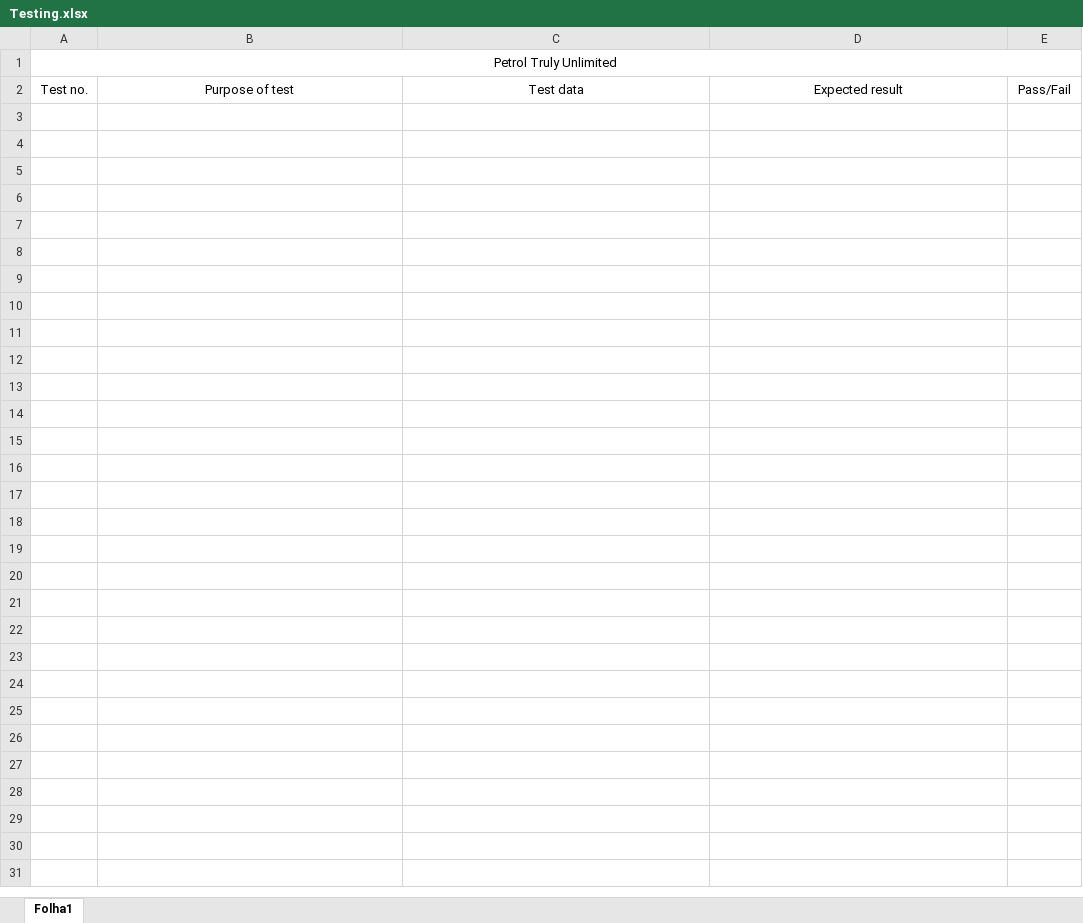
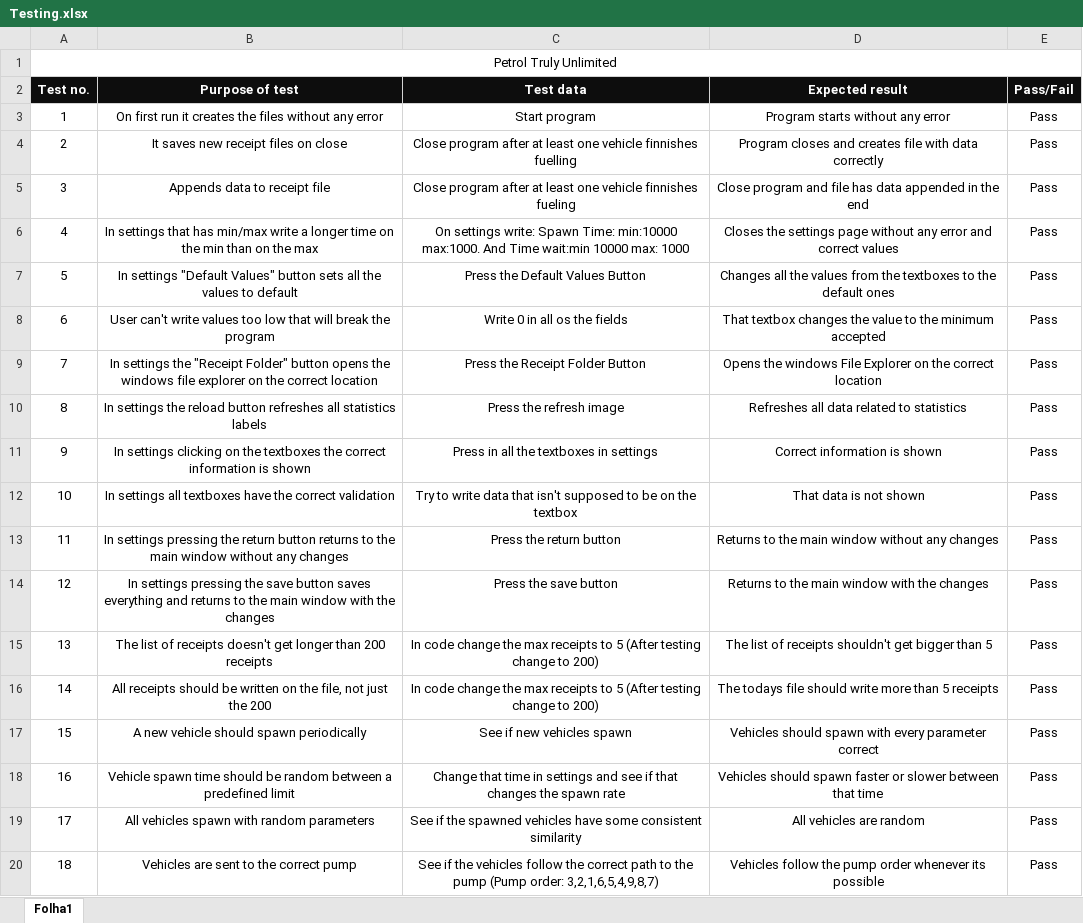
Before and after one commit to gabriel-valente/PetrolTrulyUnlimited, an Excel workbook: Testing.xlsx, sheet Folha1, drawn as a sheet; only a part is shown; values as stored, in another font and other column widths than the file's, no borders; the diff covers the shown part only; the diff names each change by its address in the sheet, - before the commit and + after, or states it on an @@ line.

```diff
--- a/Testing.xlsx (sheet Folha1)
+++ b/Testing.xlsx (sheet Folha1)
@@ A2:E2 fill: none → #0D0D0D, bold: off → on, text colour: black → #FFFFFF @@
+row 3: 1 | On first run it creates the files without any error | Start program | Program starts without any error | Pass
+row 4: 2 | It saves new receipt files on close | Close program after at least one vehicle finnishes fuelling | Program closes and creates file with data correctly | Pass
+row 5: 3 | Appends data to receipt file | Close program after at least one vehicle finnishes fueling | Close program and file has data appended in the end | Pass
+row 6: 4 | In settings that has min/max write a longer time on the min than on the max | On settings write: Spawn Time: min:10000 max:1000. And Time wait:min 10000 max: 1000 | Closes the settings page without any error and correct values | Pass
+row 7: 5 | In settings "Default Values" button sets all the values to default | Press the Default Values Button | Changes all the values from the textboxes to the default ones | Pass
+row 8: 6 | User can't write values too low that will break the program | Write 0 in all os the fields | That textbox changes the value to the minimum accepted | Pass
+row 9: 7 | In settings the "Receipt Folder" button opens the windows file explorer on the correct location | Press the Receipt Folder Button | Opens the windows File Explorer on the correct location | Pass
+row 10: 8 | In settings the reload button refreshes all statistics labels | Press the refresh image | Refreshes all data related to statistics | Pass
+row 11: 9 | In settings clicking on the textboxes the correct information is shown | Press in all the textboxes in settings | Correct information is shown | Pass
+row 12: 10 | In settings all textboxes have the correct validation | Try to write data that isn't supposed to be on the textbox | That data is not shown | Pass
+row 13: 11 | In settings pressing the return button returns to the main window without any changes | Press the return button | Returns to the main window without any changes | Pass
+row 14: 12 | In settings pressing the save button saves everything and returns to the main window with the changes | Press the save button | Returns to the main window with the changes | Pass
+row 15: 13 | The list of receipts doesn't get longer than 200 receipts | In code change the max receipts to 5 (After testing change to 200) | The list of receipts shouldn't get bigger than 5 | Pass
+row 16: 14 | All receipts should be written on the file, not just the 200 | In code change the max receipts to 5 (After testing change to 200) | The todays file should write more than 5 receipts | Pass
+row 17: 15 | A new vehicle should spawn periodically | See if new vehicles spawn | Vehicles should spawn with every parameter correct | Pass
+row 18: 16 | Vehicle spawn time should be random between a predefined limit | Change that time in settings and see if that changes the spawn rate | Vehicles should spawn faster or slower between that time | Pass
+row 19: 17 | All vehicles spawn with random parameters | See if the spawned vehicles have some consistent similarity | All vehicles are random | Pass
+row 20: 18 | Vehicles are sent to the correct pump | See if the vehicles follow the correct path to the pump (Pump order: 3,2,1,6,5,4,9,8,7) | Vehicles follow the pump order whenever its possible | Pass
```
Also changed, not shown: 12 added rows elsewhere in this sheet, 6 other files.
